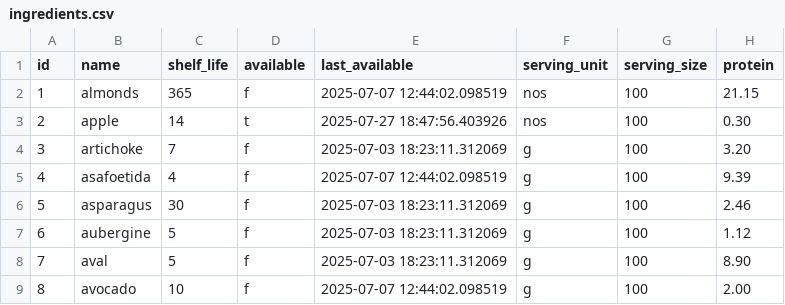
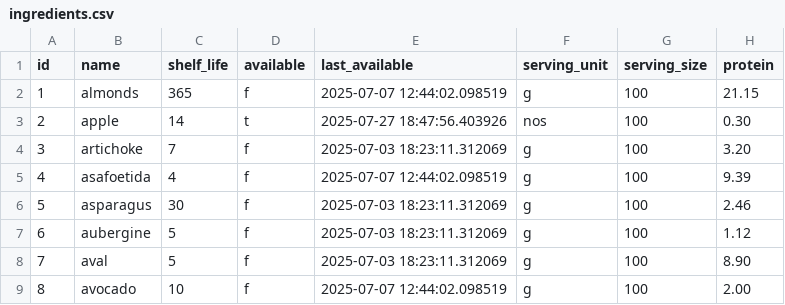
Before and after one commit to manojmanivannan/MealPlanner, a CSV file: meal_planner/assets/data/ingredients.csv, drawn as a sheet; only a part is shown; the diff names each change by its address in the sheet, - before the commit and + after, or states it on an @@ line.

```diff
--- a/meal_planner/assets/data/ingredients.csv
+++ b/meal_planner/assets/data/ingredients.csv
-F2 (serving_unit): nos
+F2 (serving_unit): g
```
Also changed, not shown: meal_planner/assets/data/recipes.csv, meal_planner/assets/data/weekly_plan.csv, 11 other files.
